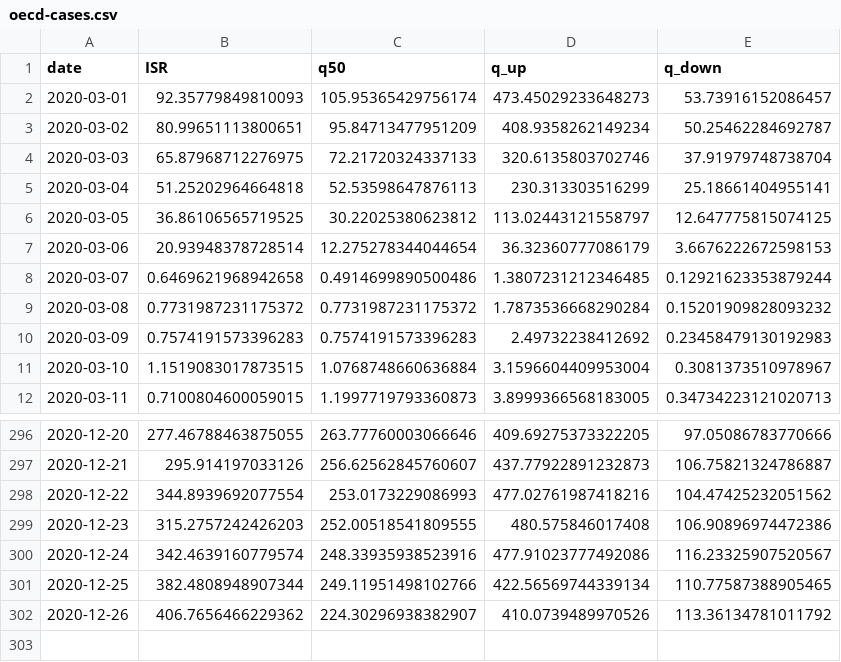
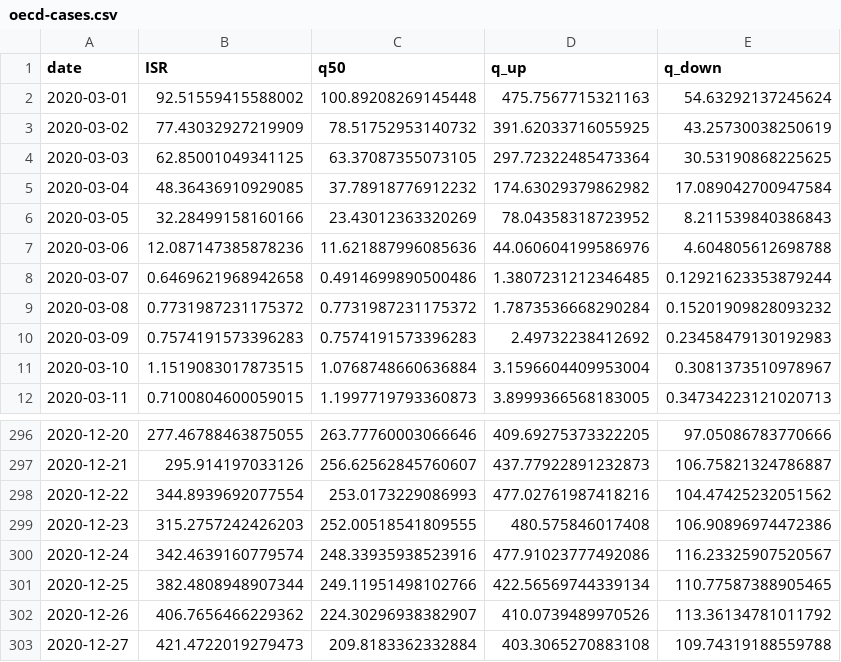
Before and after one commit to itamarcaspi/oecd-rep-num, a CSV file: output/oecd-cases.csv, drawn as a sheet; only a part is shown, gaps mark what is left out.

```diff
--- a/output/oecd-cases.csv
+++ b/output/oecd-cases.csv
@@ -1,8 +1,8 @@
 date,ISR,q50,q_up,q_down
-2020-03-01,92.35779849810093,105.95365429756174,473.45029233648273,53.73916152086457
-2020-03-02,80.99651113800651,95.84713477951209,408.9358262149234,50.25462284692787
-2020-03-03,65.87968712276975,72.21720324337133,320.6135803702746,37.91979748738704
-2020-03-04,51.25202964664818,52.53598647876113,230.313303516299,25.18661404955141
-2020-03-05,36.86106565719525,30.22025380623812,113.02443121558797,12.647775815074125
-2020-03-06,20.93948378728514,12.275278344044654,36.32360777086179,3.6676222672598153
+2020-03-01,92.51559415588002,100.89208269145448,475.7567715321163,54.63292137245624
+2020-03-02,77.43032927219909,78.51752953140732,391.62033716055925,43.25730038250619
+2020-03-03,62.85001049341125,63.37087355073105,297.72322485473364,30.53190868225625
+2020-03-04,48.36436910929085,37.78918776912232,174.63029379862982,17.089042700947584
+2020-03-05,32.28499158160166,23.43012363320269,78.04358318723952,8.211539840386843
+2020-03-06,12.087147385878236,11.621887996085636,44.060604199586976,4.604805612698788
 2020-03-07,0.6469621968942658,0.4914699890500486,1.3807231212346485,0.12921623353879244
@@ -302 +302,2 @@ date,ISR,q50,q_up,q_down
 2020-12-26,406.7656466229362,224.30296938382907,410.0739489970526,113.36134781011792
+2020-12-27,421.4722019279473,209.8183362332884,403.3065270883108,109.74319188559788
```
Also changed, not shown: output/oecd-rep-num.csv, 3 other files.
